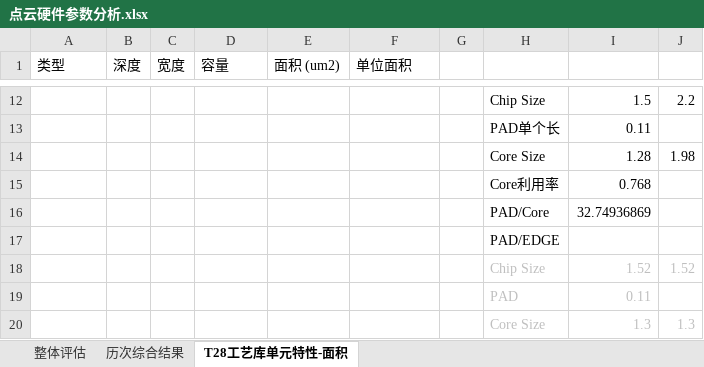
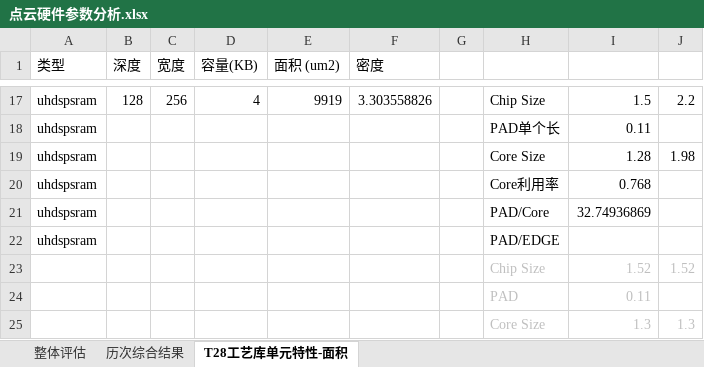
Before and after one commit to Yuzhe-Fu/PointCloudAcc, an Excel workbook: hardware/docs/01-top/点云硬件参数分析.xlsx, sheet T28工艺库单元特性-面积, drawn as a sheet; only a part is shown, gaps mark what is left out; values as stored, in another font and other column widths than the file's, no borders; addresses are those after the commit; the diff covers the shown part only; the diff names each change by its address in the sheet, - before the commit and + after, or states it on an @@ line.

```diff
--- a/hardware/docs/01-top/点云硬件参数分析.xlsx (sheet T28工艺库单元特性-面积)
+++ b/hardware/docs/01-top/点云硬件参数分析.xlsx (sheet T28工艺库单元特性-面积)
-D1: 容量
+D1: 容量(KB)
-F1: 单位面积
+F1: 密度
-A17:A22 (类型): (empty)
+A17:A22 (类型): uhdspsram
-B17 (深度): (empty)
+B17 (深度): 128
-C17 (宽度): (empty)
+C17 (宽度): 256
-D17 (容量(KB)): (empty)
+D17 (容量(KB)): 4
-E17 (面积 (um2)): (empty)
+E17 (面积 (um2)): 9919
-F17 (密度): (empty)
+F17 (密度): 3.303558826
```
Also changed, not shown: 6 added rows, 1 removed row, 26 edited cells and cell formats elsewhere in this sheet, sheet 整体评估, formulas that keep their value.
